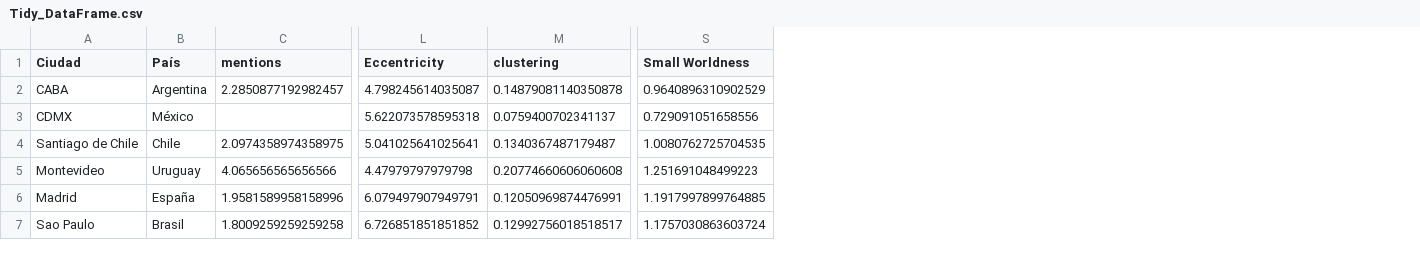
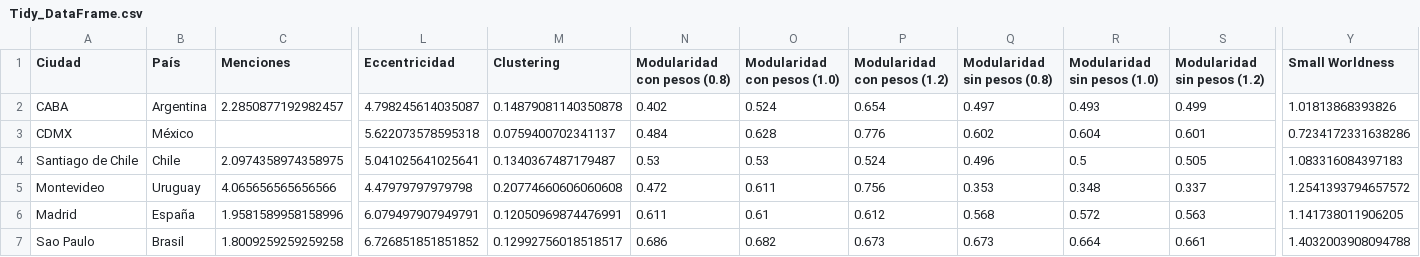
Before and after one commit to OlgaMMC/iGED, a CSV file: Tidy_DataFrame.csv, drawn as a sheet; only a part is shown, gaps mark what is left out; addresses are those after the commit; the diff names each change by its address in the sheet, - before the commit and + after, or states it on an @@ line.

```diff
--- a/Tidy_DataFrame.csv
+++ b/Tidy_DataFrame.csv
+column N (Modularidad con pesos (0.8)), rows 2-7: 0.402 | 0.484 | 0.53 | 0.472 | 0.611 | 0.686
+column O (Modularidad con pesos (1.0)), rows 2-7: 0.524 | 0.628 | 0.53 | 0.611 | 0.61 | 0.682
+column P (Modularidad con pesos (1.2)), rows 2-7: 0.654 | 0.776 | 0.524 | 0.756 | 0.612 | 0.673
+column Q (Modularidad sin pesos (0.8)), rows 2-7: 0.497 | 0.602 | 0.496 | 0.353 | 0.568 | 0.673
+column R (Modularidad sin pesos (1.0)), rows 2-7: 0.493 | 0.604 | 0.5 | 0.348 | 0.572 | 0.664
+column S (Modularidad sin pesos (1.2)), rows 2-7: 0.499 | 0.601 | 0.505 | 0.337 | 0.563 | 0.661
-C1: mentions
+C1: Menciones
-L1: Eccentricity
+L1: Eccentricidad
-M1: clustering
+M1: Clustering
-Y2 (Small Worldness): 0.9640896310902529
+Y2 (Small Worldness): 1.01813868393826
-Y3 (Small Worldness): 0.729091051658556
+Y3 (Small Worldness): 0.7234172331638286
-Y4 (Small Worldness): 1.0080762725704535
+Y4 (Small Worldness): 1.083316084397183
-Y5 (Small Worldness): 1.251691048499223
+Y5 (Small Worldness): 1.2541393794657572
-Y6 (Small Worldness): 1.1917997899764885
+Y6 (Small Worldness): 1.141738011906205
-Y7 (Small Worldness): 1.1757030863603724
+Y7 (Small Worldness): 1.4032003908094788
```
Also changed, not shown: Tidy_DataFrame_Evaluadores.csv, Tidy_DataFrame_sin_islas.csv, 21 other files.
